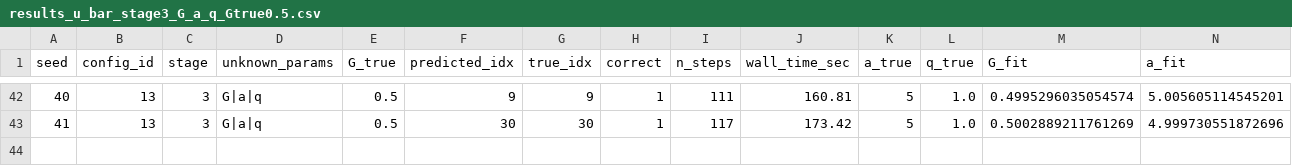
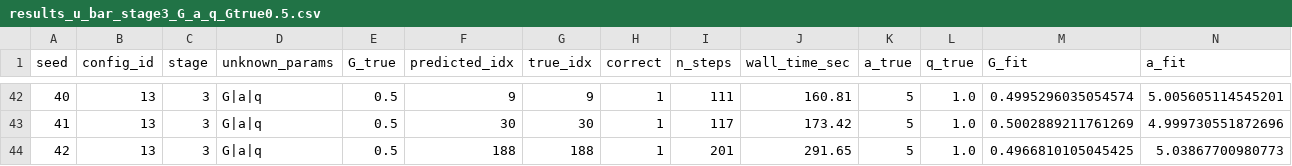
Before and after one commit to jasongangquanzhang/Major-Agent-Detection-in-MFGs, a CSV file: GD_EM/result_new_ubar/results_u_bar_stage3_G_a_q_Gtrue0.5.csv, drawn as a sheet; only a part is shown, gaps mark what is left out; rows hold the shown columns only; the diff names each change by its address in the sheet, - before the commit and + after, or states it on an @@ line.

Commit message:
On branch Jason_EM_GD Your branch is up to date with 'origin/Jason_EM_GD'.
Changes to be committed:
	modified:   GD_EM/result_new_ubar/results_u_bar_stage2_G_a_Gtrue0.5.csv
	modified:   GD_EM/result_new_ubar/results_u_bar_stage2_G_a_Gtrue0.7.csv
	modified:   GD_EM/result_new_ubar/results_u_bar_stage2_G_a_Gtrue0.9.csv
	modified:   GD_EM/result_new_ubar/results_u_bar_stage3_G_a_q_Gtrue0.3.csv
	modified:   GD_EM/result_new_ubar/results_u_bar_stage3_G_a_q_Gtrue0.5.csv
	modified:   GD_EM/result_new_ubar/results_u_bar_stage3_G_a_q_Gtrue0.7.csv
	modified:   GD_EM/result_new_ubar/results_u_bar_stage4_G_a_q_c_Gtrue0.3.csv
	modified:   GD_EM/result_new_ubar/results_u_bar_stage4_G_a_q_c_Gtrue0.9.csv
	modified:   GD_EM/result_new_ubar/results_u_bar_stage5_G_q_Gtrue0.1.csv
	modified:   GD_EM/result_new_ubar/results_u_bar_stage5_G_q_Gtrue0.3.csv
	modified:   GD_EM/result_new_ubar/results_u_bar_stage5_G_q_Gtrue0.7.csv
	modified:   GD_EM/result_new_ubar/results_u_bar_stage5_G_q_Gtrue0.9.csv

Changes not staged for commit:
	modified:   GD_EM/experiment.py

```diff
--- a/GD_EM/result_new_ubar/results_u_bar_stage3_G_a_q_Gtrue0.5.csv
+++ b/GD_EM/result_new_ubar/results_u_bar_stage3_G_a_q_Gtrue0.5.csv
+row 44: 42 | 13 | 3 | G|a|q | 0.5 | 188 | 188 | 1 | 201 | 291.65 | 5 | 1.0 | 0.4966810105045425 | 5.03867700980773
```
Also changed, not shown: GD_EM/result_new_ubar/results_u_bar_stage3_G_a_q_Gtrue0.3.csv, GD_EM/result_new_ubar/results_u_bar_stage3_G_a_q_Gtrue0.7.csv, 9 other files.
